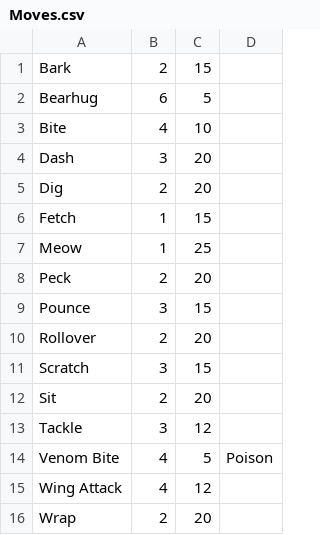
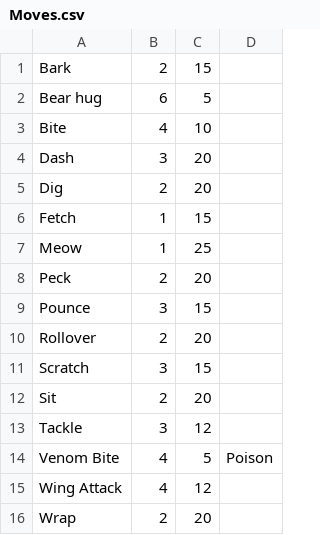
Before and after one commit to ConnorCurry/Wildlife-Simulator, a CSV file: src/main/java/edu/ithaca/dragon/wildlife/Moves.csv, drawn as a sheet.

```diff
--- a/src/main/java/edu/ithaca/dragon/wildlife/Moves.csv
+++ b/src/main/java/edu/ithaca/dragon/wildlife/Moves.csv
@@ -1,3 +1,3 @@
 Bark,2,15
-Bearhug,6,5
+Bear hug,6,5
 Bite,4,10
```
Also changed, not shown: src/main/java/edu/ithaca/dragon/wildlife/Animals.csv, 1 other file.
